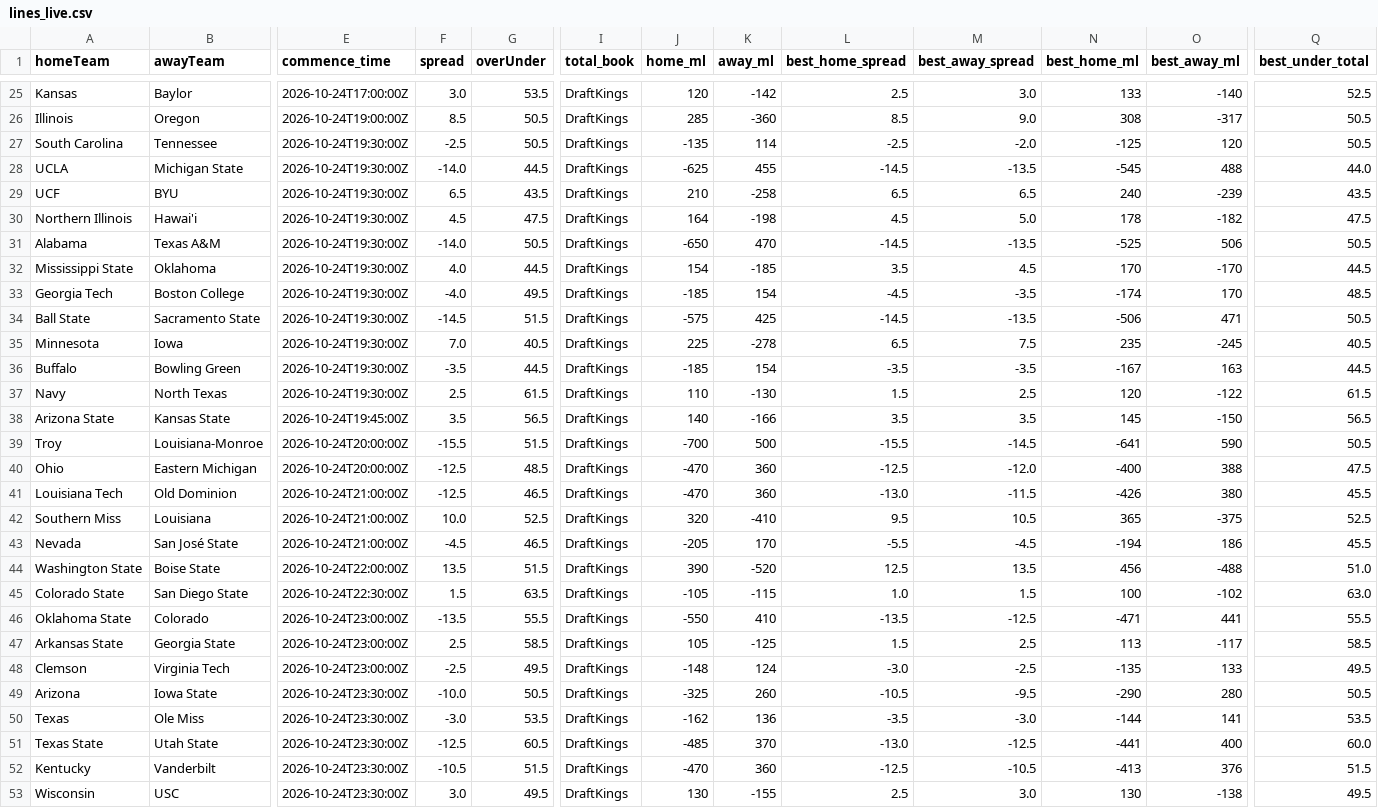
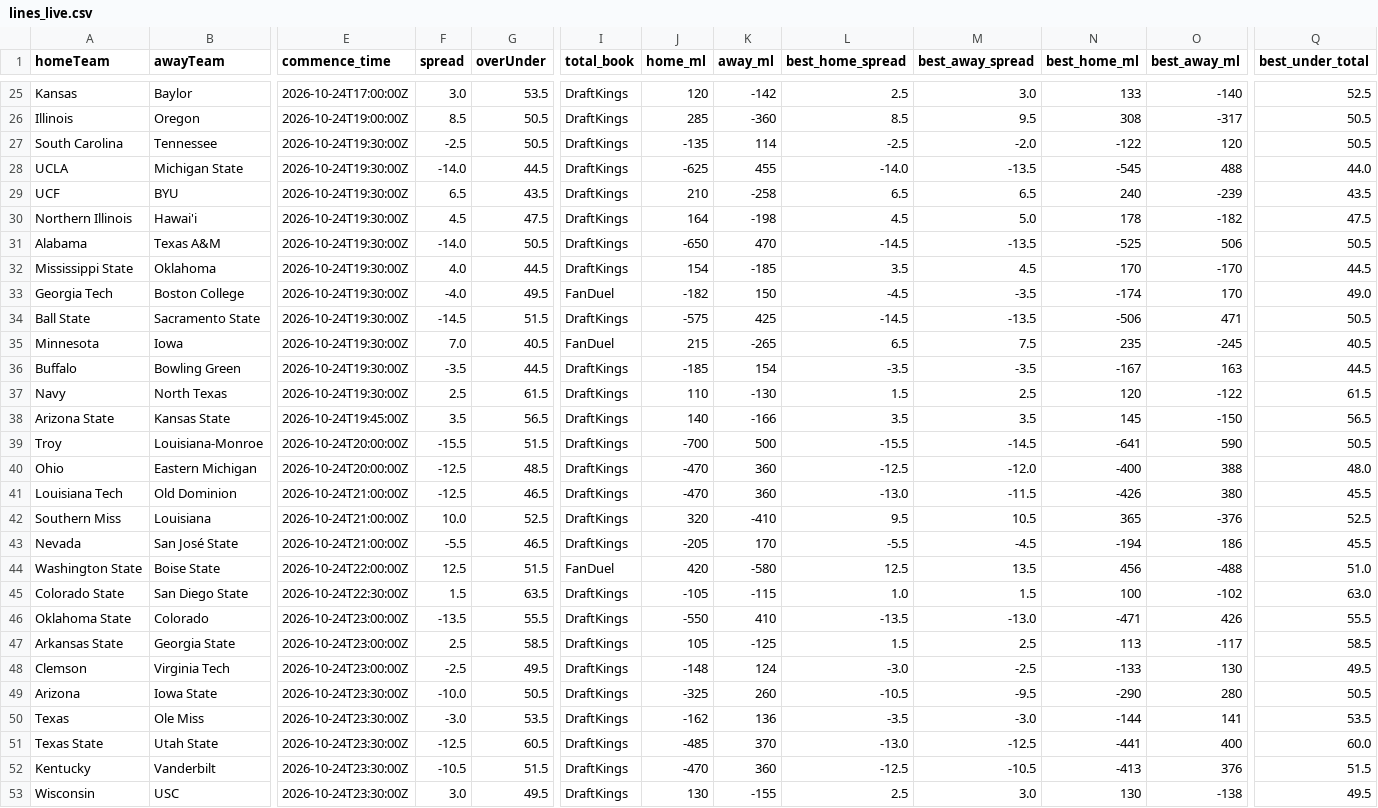
Before and after one commit to ericnoe22/cfb-power-model, a CSV file: cache/lines_live.csv, drawn as a sheet; only a part is shown, gaps mark what is left out; the diff covers the shown part only; the diff names each change by its address in the sheet, - before the commit and + after, or states it on an @@ line.

```diff
--- a/cache/lines_live.csv
+++ b/cache/lines_live.csv
-M26 (best_away_spread): 9.0
+M26 (best_away_spread): 9.5
-N27 (best_home_ml): -125
+N27 (best_home_ml): -122
-L28 (best_home_spread): -14.5
+L28 (best_home_spread): -14.0
-I33 (total_book): DraftKings
+I33 (total_book): FanDuel
-J33 (home_ml): -185
+J33 (home_ml): -182
-K33 (away_ml): 154
+K33 (away_ml): 150
-Q33 (best_under_total): 48.5
+Q33 (best_under_total): 49.0
-I35 (total_book): DraftKings
+I35 (total_book): FanDuel
-J35 (home_ml): 225
+J35 (home_ml): 215
-K35 (away_ml): -278
+K35 (away_ml): -265
-Q40 (best_under_total): 47.5
+Q40 (best_under_total): 48.0
-O42 (best_away_ml): -375
+O42 (best_away_ml): -376
-F43 (spread): -4.5
+F43 (spread): -5.5
-F44 (spread): 13.5
+F44 (spread): 12.5
-I44 (total_book): DraftKings
+I44 (total_book): FanDuel
-J44 (home_ml): 390
+J44 (home_ml): 420
-K44 (away_ml): -520
+K44 (away_ml): -580
-M46 (best_away_spread): -12.5
+M46 (best_away_spread): -13.0
-O46 (best_away_ml): 441
+O46 (best_away_ml): 426
-N48 (best_home_ml): -135
+N48 (best_home_ml): -133
-O48 (best_away_ml): 133
+O48 (best_away_ml): 130
```
Also changed, not shown: 36 edited cells elsewhere in this file.
